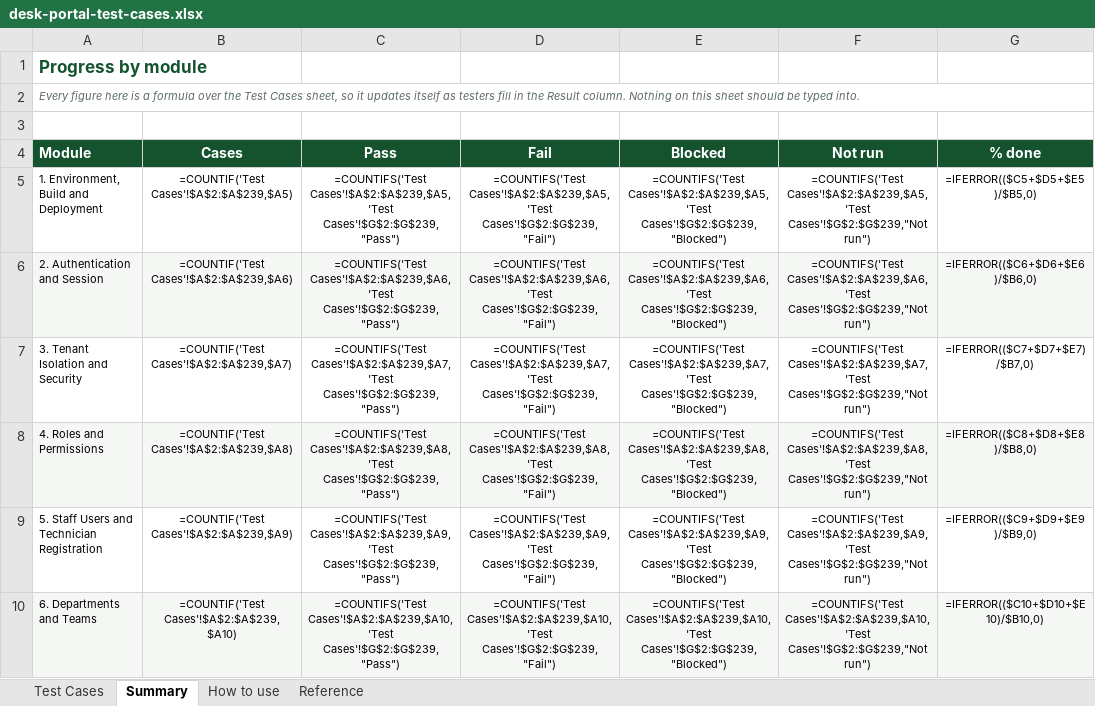
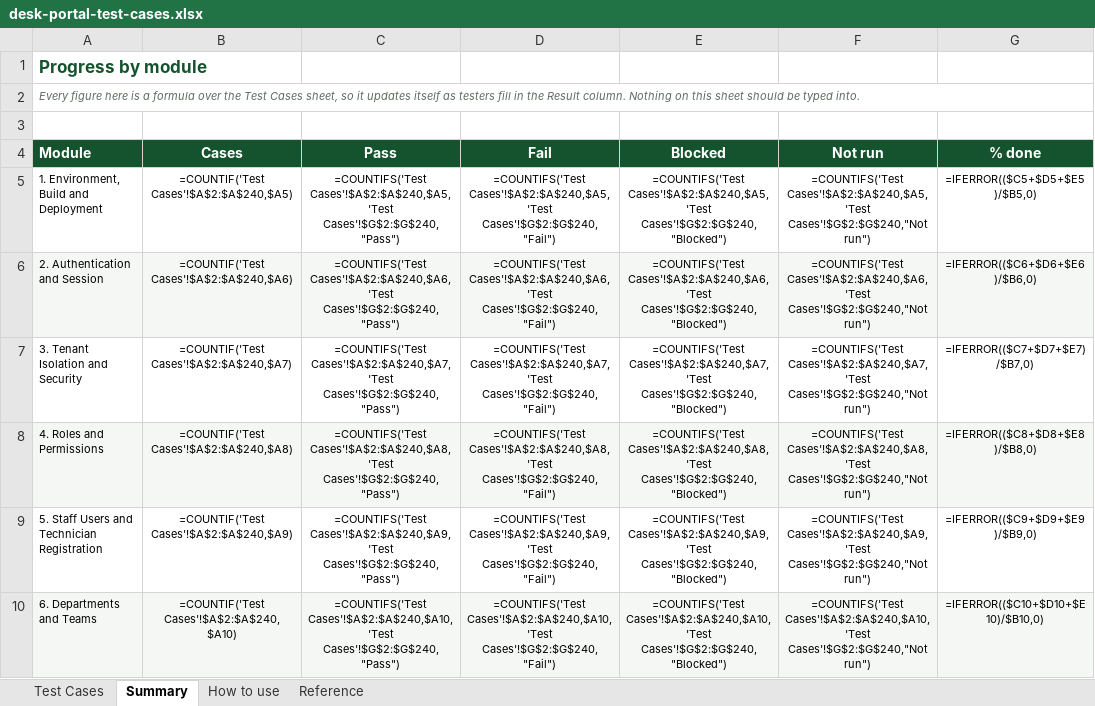
Before and after one commit to TechPioDev/deskportalpsa, an Excel workbook: docs/qa/desk-portal-test-cases.xlsx, sheet Summary, drawn as a sheet; only a part is shown; values as stored, in another font and other column widths than the file's, no borders; formulas without a stored value are shown as written; the diff covers the shown part only; the diff names each change by its address in the sheet, - before the commit and + after, or states it on an @@ line.

```diff
--- a/docs/qa/desk-portal-test-cases.xlsx (sheet Summary)
+++ b/docs/qa/desk-portal-test-cases.xlsx (sheet Summary)
-B5 (Cases): =COUNTIF('Test Cases'!$A$2:$A$239,$A5)
+B5 (Cases): =COUNTIF('Test Cases'!$A$2:$A$240,$A5)
-C5 (Pass): =COUNTIFS('Test Cases'!$A$2:$A$239,$A5,'Test Cases'!$G$2:$G$239,"Pass")
+C5 (Pass): =COUNTIFS('Test Cases'!$A$2:$A$240,$A5,'Test Cases'!$G$2:$G$240,"Pass")
-D5 (Fail): =COUNTIFS('Test Cases'!$A$2:$A$239,$A5,'Test Cases'!$G$2:$G$239,"Fail")
+D5 (Fail): =COUNTIFS('Test Cases'!$A$2:$A$240,$A5,'Test Cases'!$G$2:$G$240,"Fail")
-E5 (Blocked): =COUNTIFS('Test Cases'!$A$2:$A$239,$A5,'Test Cases'!$G$2:$G$239,"Blocked")
+E5 (Blocked): =COUNTIFS('Test Cases'!$A$2:$A$240,$A5,'Test Cases'!$G$2:$G$240,"Blocked")
-F5 (Not run): =COUNTIFS('Test Cases'!$A$2:$A$239,$A5,'Test Cases'!$G$2:$G$239,"Not run")
+F5 (Not run): =COUNTIFS('Test Cases'!$A$2:$A$240,$A5,'Test Cases'!$G$2:$G$240,"Not run")
-B6 (Cases): =COUNTIF('Test Cases'!$A$2:$A$239,$A6)
+B6 (Cases): =COUNTIF('Test Cases'!$A$2:$A$240,$A6)
-C6 (Pass): =COUNTIFS('Test Cases'!$A$2:$A$239,$A6,'Test Cases'!$G$2:$G$239,"Pass")
+C6 (Pass): =COUNTIFS('Test Cases'!$A$2:$A$240,$A6,'Test Cases'!$G$2:$G$240,"Pass")
-D6 (Fail): =COUNTIFS('Test Cases'!$A$2:$A$239,$A6,'Test Cases'!$G$2:$G$239,"Fail")
+D6 (Fail): =COUNTIFS('Test Cases'!$A$2:$A$240,$A6,'Test Cases'!$G$2:$G$240,"Fail")
-E6 (Blocked): =COUNTIFS('Test Cases'!$A$2:$A$239,$A6,'Test Cases'!$G$2:$G$239,"Blocked")
+E6 (Blocked): =COUNTIFS('Test Cases'!$A$2:$A$240,$A6,'Test Cases'!$G$2:$G$240,"Blocked")
-F6 (Not run): =COUNTIFS('Test Cases'!$A$2:$A$239,$A6,'Test Cases'!$G$2:$G$239,"Not run")
+F6 (Not run): =COUNTIFS('Test Cases'!$A$2:$A$240,$A6,'Test Cases'!$G$2:$G$240,"Not run")
-B7 (Cases): =COUNTIF('Test Cases'!$A$2:$A$239,$A7)
+B7 (Cases): =COUNTIF('Test Cases'!$A$2:$A$240,$A7)
-C7 (Pass): =COUNTIFS('Test Cases'!$A$2:$A$239,$A7,'Test Cases'!$G$2:$G$239,"Pass")
+C7 (Pass): =COUNTIFS('Test Cases'!$A$2:$A$240,$A7,'Test Cases'!$G$2:$G$240,"Pass")
-D7 (Fail): =COUNTIFS('Test Cases'!$A$2:$A$239,$A7,'Test Cases'!$G$2:$G$239,"Fail")
+D7 (Fail): =COUNTIFS('Test Cases'!$A$2:$A$240,$A7,'Test Cases'!$G$2:$G$240,"Fail")
-E7 (Blocked): =COUNTIFS('Test Cases'!$A$2:$A$239,$A7,'Test Cases'!$G$2:$G$239,"Blocked")
+E7 (Blocked): =COUNTIFS('Test Cases'!$A$2:$A$240,$A7,'Test Cases'!$G$2:$G$240,"Blocked")
-F7 (Not run): =COUNTIFS('Test Cases'!$A$2:$A$239,$A7,'Test Cases'!$G$2:$G$239,"Not run")
+F7 (Not run): =COUNTIFS('Test Cases'!$A$2:$A$240,$A7,'Test Cases'!$G$2:$G$240,"Not run")
-B8 (Cases): =COUNTIF('Test Cases'!$A$2:$A$239,$A8)
+B8 (Cases): =COUNTIF('Test Cases'!$A$2:$A$240,$A8)
-C8 (Pass): =COUNTIFS('Test Cases'!$A$2:$A$239,$A8,'Test Cases'!$G$2:$G$239,"Pass")
+C8 (Pass): =COUNTIFS('Test Cases'!$A$2:$A$240,$A8,'Test Cases'!$G$2:$G$240,"Pass")
-D8 (Fail): =COUNTIFS('Test Cases'!$A$2:$A$239,$A8,'Test Cases'!$G$2:$G$239,"Fail")
+D8 (Fail): =COUNTIFS('Test Cases'!$A$2:$A$240,$A8,'Test Cases'!$G$2:$G$240,"Fail")
-E8 (Blocked): =COUNTIFS('Test Cases'!$A$2:$A$239,$A8,'Test Cases'!$G$2:$G$239,"Blocked")
+E8 (Blocked): =COUNTIFS('Test Cases'!$A$2:$A$240,$A8,'Test Cases'!$G$2:$G$240,"Blocked")
-F8 (Not run): =COUNTIFS('Test Cases'!$A$2:$A$239,$A8,'Test Cases'!$G$2:$G$239,"Not run")
+F8 (Not run): =COUNTIFS('Test Cases'!$A$2:$A$240,$A8,'Test Cases'!$G$2:$G$240,"Not run")
-B9 (Cases): =COUNTIF('Test Cases'!$A$2:$A$239,$A9)
+B9 (Cases): =COUNTIF('Test Cases'!$A$2:$A$240,$A9)
-C9 (Pass): =COUNTIFS('Test Cases'!$A$2:$A$239,$A9,'Test Cases'!$G$2:$G$239,"Pass")
+C9 (Pass): =COUNTIFS('Test Cases'!$A$2:$A$240,$A9,'Test Cases'!$G$2:$G$240,"Pass")
-D9 (Fail): =COUNTIFS('Test Cases'!$A$2:$A$239,$A9,'Test Cases'!$G$2:$G$239,"Fail")
+D9 (Fail): =COUNTIFS('Test Cases'!$A$2:$A$240,$A9,'Test Cases'!$G$2:$G$240,"Fail")
-E9 (Blocked): =COUNTIFS('Test Cases'!$A$2:$A$239,$A9,'Test Cases'!$G$2:$G$239,"Blocked")
+E9 (Blocked): =COUNTIFS('Test Cases'!$A$2:$A$240,$A9,'Test Cases'!$G$2:$G$240,"Blocked")
-F9 (Not run): =COUNTIFS('Test Cases'!$A$2:$A$239,$A9,'Test Cases'!$G$2:$G$239,"Not run")
+F9 (Not run): =COUNTIFS('Test Cases'!$A$2:$A$240,$A9,'Test Cases'!$G$2:$G$240,"Not run")
-B10 (Cases): =COUNTIF('Test Cases'!$A$2:$A$239,$A10)
+B10 (Cases): =COUNTIF('Test Cases'!$A$2:$A$240,$A10)
-C10 (Pass): =COUNTIFS('Test Cases'!$A$2:$A$239,$A10,'Test Cases'!$G$2:$G$239,"Pass")
+C10 (Pass): =COUNTIFS('Test Cases'!$A$2:$A$240,$A10,'Test Cases'!$G$2:$G$240,"Pass")
-D10 (Fail): =COUNTIFS('Test Cases'!$A$2:$A$239,$A10,'Test Cases'!$G$2:$G$239,"Fail")
+D10 (Fail): =COUNTIFS('Test Cases'!$A$2:$A$240,$A10,'Test Cases'!$G$2:$G$240,"Fail")
-E10 (Blocked): =COUNTIFS('Test Cases'!$A$2:$A$239,$A10,'Test Cases'!$G$2:$G$239,"Blocked")
+E10 (Blocked): =COUNTIFS('Test Cases'!$A$2:$A$240,$A10,'Test Cases'!$G$2:$G$240,"Blocked")
-F10 (Not run): =COUNTIFS('Test Cases'!$A$2:$A$239,$A10,'Test Cases'!$G$2:$G$239,"Not run")
+F10 (Not run): =COUNTIFS('Test Cases'!$A$2:$A$240,$A10,'Test Cases'!$G$2:$G$240,"Not run")
```
Also changed, not shown: 85 edited cells elsewhere in this sheet, sheet Test Cases, 4 other files.
